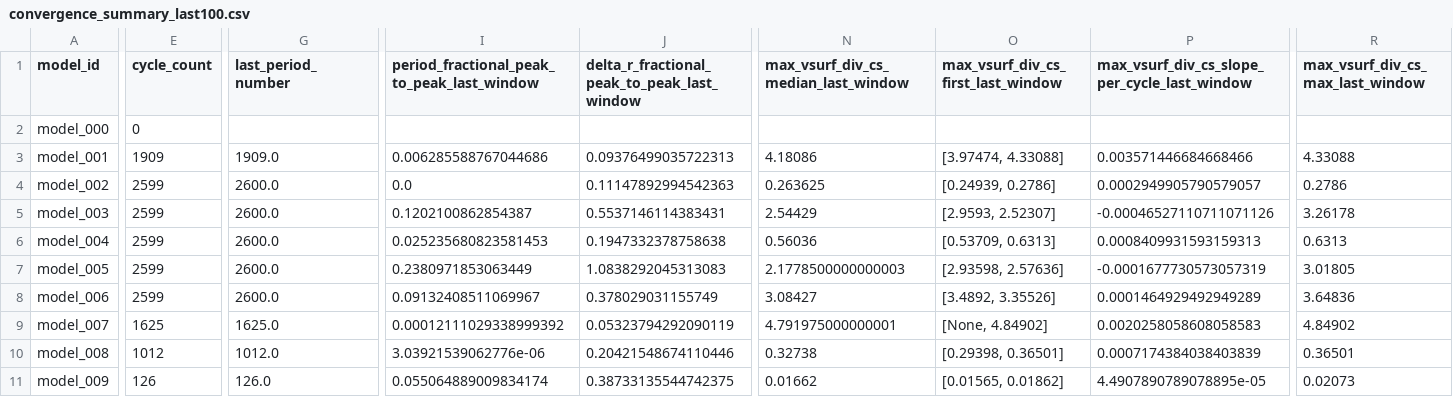
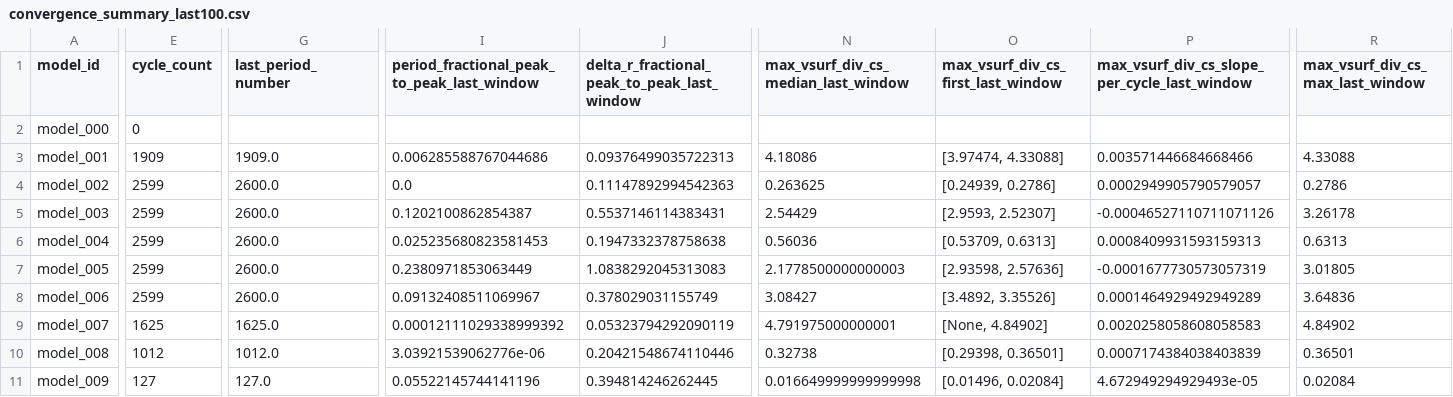
Before and after one commit to earlbellinger/earlbellinger.github.io, a CSV file: apps/kappa/metadata/convergence_summary_last100.csv, drawn as a sheet; only a part is shown, gaps mark what is left out; the diff names each change by its address in the sheet, - before the commit and + after, or states it on an @@ line.

Commit message:
Refresh Kappa model 009 convergence progress

```diff
--- a/apps/kappa/metadata/convergence_summary_last100.csv
+++ b/apps/kappa/metadata/convergence_summary_last100.csv
-E11 (cycle_count): 126
+E11 (cycle_count): 127
-G11 (last_period_number): 126.0
+G11 (last_period_number): 127.0
-I11: 0.055064889009834174
+I11: 0.05522145744141196
-J11: 0.38733135544742375
+J11: 0.394814246262445
-N11: 0.01662
+N11: 0.016649999999999998
-O11: [0.01565, 0.01862]
+O11: [0.01496, 0.02084]
-P11: 4.4907890789078895e-05
+P11: 4.672949294929493e-05
-R11 (max_vsurf_div_cs_max_last_window): 0.02073
+R11 (max_vsurf_div_cs_max_last_window): 0.02084
```
Also changed, not shown: apps/kappa/metadata/convergence_forecast_last100.csv, apps/kappa/metadata/convergence_gate_audit.csv, 11 other files.
